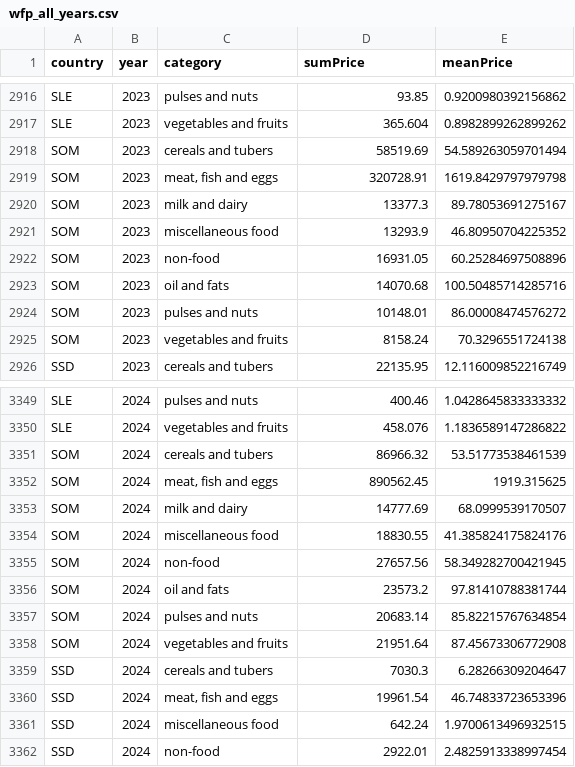
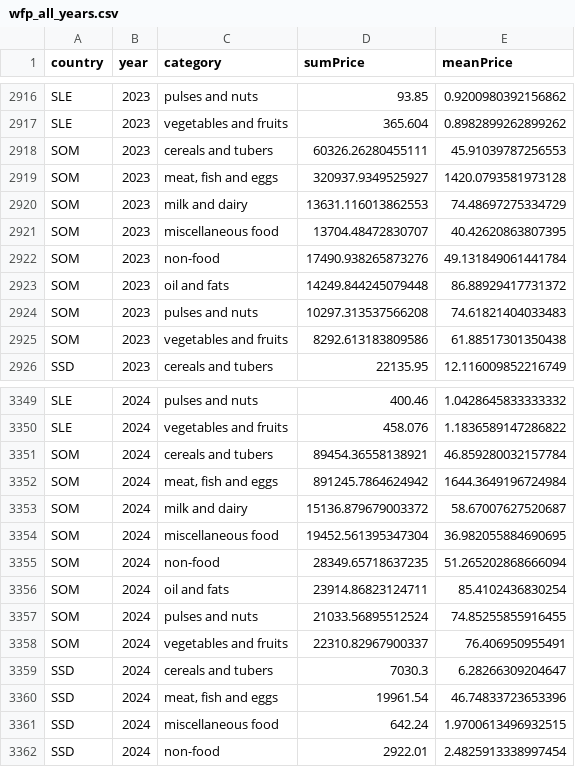
Before and after one commit to pavelvlpavlov/food_diets_eda, a CSV file: Data/wfp_all_years.csv, drawn as a sheet; only a part is shown, gaps mark what is left out; the diff covers the shown part only.

Commit message:
imputed missing values and resaved all wfp tables

```diff
--- a/Data/wfp_all_years.csv
+++ b/Data/wfp_all_years.csv
@@ -2917,10 +2917,10 @@ SLE,2023,pulses and nuts,93.85,0.9200980392156862
 SLE,2023,vegetables and fruits,365.604,0.8982899262899262
-SOM,2023,cereals and tubers,58519.69,54.589263059701494
-SOM,2023,"meat, fish and eggs",320728.91,1619.8429797979798
-SOM,2023,milk and dairy,13377.3,89.78053691275167
-SOM,2023,miscellaneous food,13293.9,46.80950704225352
-SOM,2023,non-food,16931.05,60.25284697508896
-SOM,2023,oil and fats,14070.68,100.50485714285716
-SOM,2023,pulses and nuts,10148.01,86.00008474576272
-SOM,2023,vegetables and fruits,8158.24,70.3296551724138
+SOM,2023,cereals and tubers,60326.26280455111,45.91039787256553
+SOM,2023,"meat, fish and eggs",320937.9349525927,1420.0793581973128
+SOM,2023,milk and dairy,13631.116013862553,74.48697275334729
+SOM,2023,miscellaneous food,13704.48472830707,40.42620863807395
+SOM,2023,non-food,17490.938265873276,49.131849061441784
+SOM,2023,oil and fats,14249.844245079448,86.88929417731372
+SOM,2023,pulses and nuts,10297.313537566208,74.61821404033483
+SOM,2023,vegetables and fruits,8292.613183809586,61.88517301350438
 SSD,2023,cereals and tubers,22135.95,12.116009852216749
@@ -3350,10 +3350,10 @@ SLE,2024,pulses and nuts,400.46,1.0428645833333332
 SLE,2024,vegetables and fruits,458.076,1.1836589147286822
-SOM,2024,cereals and tubers,86966.32,53.51773538461539
-SOM,2024,"meat, fish and eggs",890562.45,1919.315625
-SOM,2024,milk and dairy,14777.69,68.0999539170507
-SOM,2024,miscellaneous food,18830.55,41.385824175824176
-SOM,2024,non-food,27657.56,58.349282700421945
-SOM,2024,oil and fats,23573.2,97.81410788381744
-SOM,2024,pulses and nuts,20683.14,85.82215767634854
-SOM,2024,vegetables and fruits,21951.64,87.45673306772908
+SOM,2024,cereals and tubers,89454.36558138921,46.859280032157784
+SOM,2024,"meat, fish and eggs",891245.7864624942,1644.3649196724984
+SOM,2024,milk and dairy,15136.879679003372,58.67007627520687
+SOM,2024,miscellaneous food,19452.561395347304,36.982055884690695
+SOM,2024,non-food,28349.65718637235,51.265202868666094
+SOM,2024,oil and fats,23914.86823124711,85.4102436830254
+SOM,2024,pulses and nuts,21033.56895512524,74.85255855916455
+SOM,2024,vegetables and fruits,22310.82967900337,76.406950955491
 SSD,2024,cereals and tubers,7030.3,6.28266309204647
```
Also changed, not shown: 70 edited cells elsewhere in this file, cleaned_data/wfp_food_prices_cleaned_2017.csv, cleaned_data/wfp_food_prices_cleaned_2022.csv, 7 other files.
